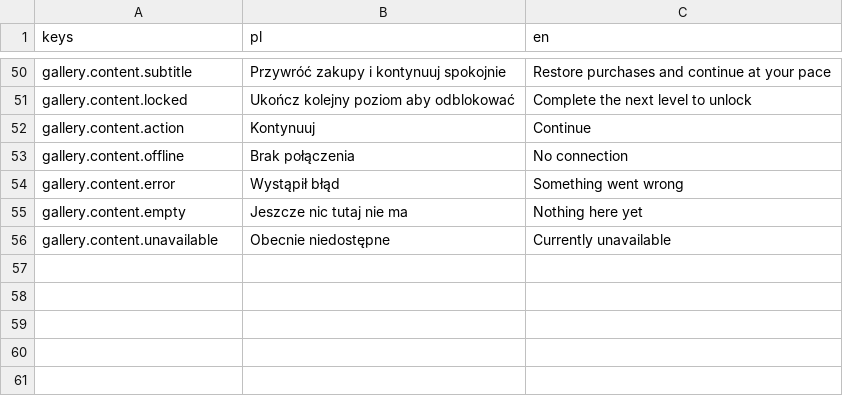
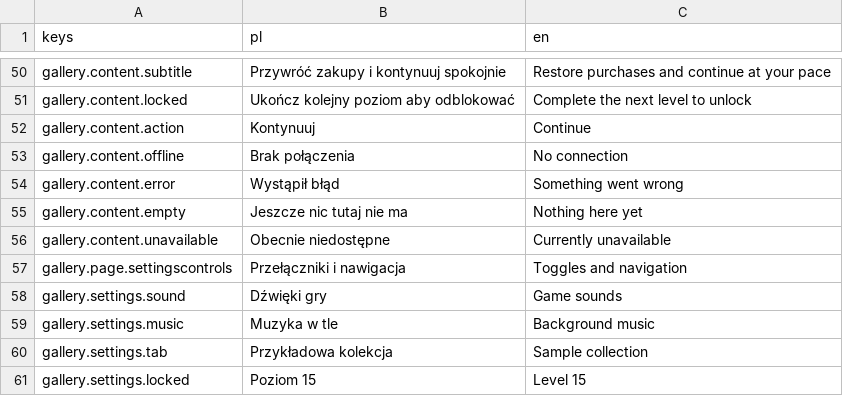
Before and after one commit to krystiangaleczka-tech/World-of-Words, a CSV file: game/locale/gallery.csv, drawn as a sheet; only a part is shown, gaps mark what is left out; the diff names each change by its address in the sheet, - before the commit and + after, or states it on an @@ line.

Commit message:
feat(settings-ui): add toggles sliders and navigation tabs [T-0218]

```diff
--- a/game/locale/gallery.csv
+++ b/game/locale/gallery.csv
+row 57: gallery.page.settingscontrols | Przełączniki i nawigacja | Toggles and navigation
+row 58: gallery.settings.sound | Dźwięki gry | Game sounds
+row 59: gallery.settings.music | Muzyka w tle | Background music
+row 60: gallery.settings.tab | Przykładowa kolekcja | Sample collection
+row 61: gallery.settings.locked | Poziom 15 | Level 15
```
Also changed, not shown: game/locale/ui.csv, 17 other files.
